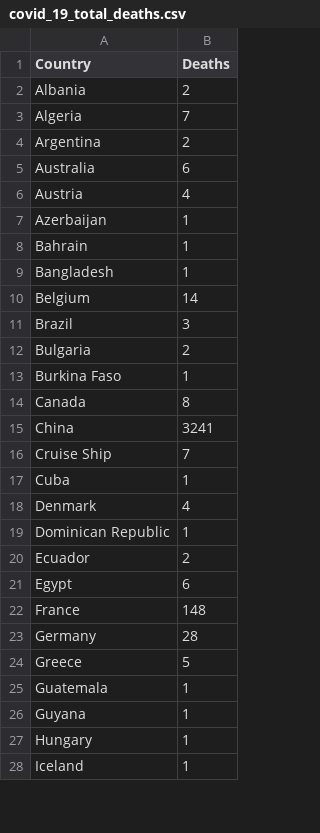
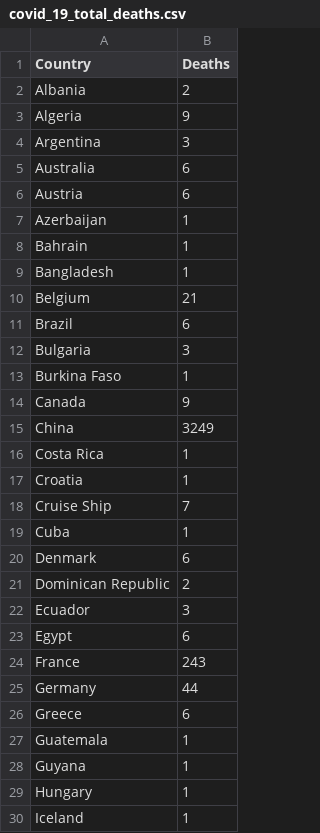
Before and after one commit to cbeluzo/cbeluzo.github.io, a CSV file: data/covid_19_total_deaths.csv, drawn as a sheet; only a part is shown; the diff covers the shown part only.

```diff
--- a/data/covid_19_total_deaths.csv
+++ b/data/covid_19_total_deaths.csv
@@ -2,6 +2,6 @@ Country,Deaths
 Albania,2
-Algeria,7
-Argentina,2
+Algeria,9
+Argentina,3
 Australia,6
-Austria,4
+Austria,6
 Azerbaijan,1
@@ -9,17 +9,19 @@ Bahrain,1
 Bangladesh,1
-Belgium,14
-Brazil,3
-Bulgaria,2
+Belgium,21
+Brazil,6
+Bulgaria,3
 Burkina Faso,1
-Canada,8
-China,3241
+Canada,9
+China,3249
+Costa Rica,1
+Croatia,1
 Cruise Ship,7
 Cuba,1
-Denmark,4
-Dominican Republic,1
-Ecuador,2
+Denmark,6
+Dominican Republic,2
+Ecuador,3
 Egypt,6
-France,148
-Germany,28
-Greece,5
+France,243
+Germany,44
+Greece,6
 Guatemala,1
```
Also changed, not shown: 5 added rows and 19 edited cells elsewhere in this file, data/covid_19_time_series_comfirmed_cases.csv, data/covid_19_time_series_population_infection_rate.csv, 17 other files.
